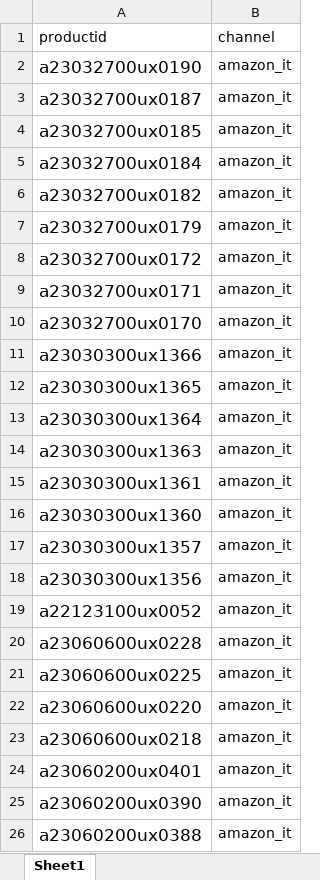
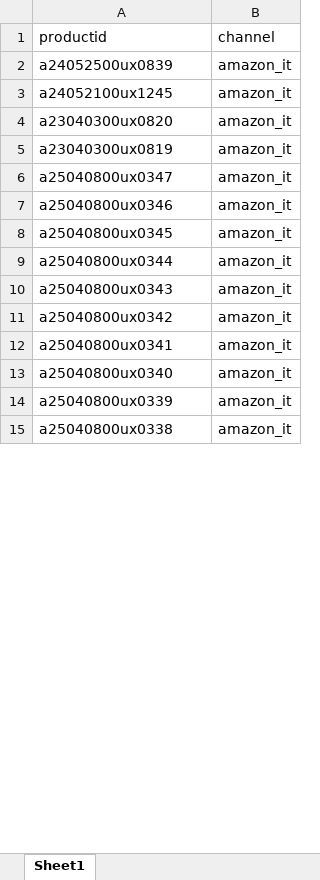
Before and after one commit to shallowdream1997/ShallowDream-LeetCode-PHP, an Excel workbook: pa-temp-fix-system.com/php/export/product_sku存在币种属性值为false的.xlsx, sheet Sheet1, drawn as a sheet; only a part is shown; values as stored, in another font and other column widths than the file's, no borders; removed rows and columns are numbered as before the commit, all else as after; the diff covers the shown part only; the diff names each change by its address in the sheet, - before the commit and + after, or states it on an @@ line.

```diff
--- a/pa-temp-fix-system.com/php/export/product_sku存在币种属性值为false的.xlsx (sheet Sheet1)
+++ b/pa-temp-fix-system.com/php/export/product_sku存在币种属性值为false的.xlsx (sheet Sheet1)
-A2 (productid): a23032700ux0190
+A2 (productid): a24052500ux0839
@@ A2 text size: smaller @@
-row 3: a23032700ux0187 | amazon_it
-A3 (productid): a23032700ux0185
+A3 (productid): a24052100ux1245
@@ A3:A5 text size: smaller @@
-A4 (productid): a23032700ux0184
+A4 (productid): a23040300ux0820
-A5 (productid): a23032700ux0182
+A5 (productid): a23040300ux0819
-row 7: a23032700ux0179 | amazon_it
-row 8: a23032700ux0172 | amazon_it
-row 9: a23032700ux0171 | amazon_it
-A6 (productid): a23032700ux0170
+A6 (productid): a25040800ux0347
@@ A6 text size: smaller @@
-row 11: a23030300ux1366 | amazon_it
-A7 (productid): a23030300ux1365
+A7 (productid): a25040800ux0346
@@ A7:A8 text size: smaller @@
-A8 (productid): a23030300ux1364
+A8 (productid): a25040800ux0345
-row 14: a23030300ux1363 | amazon_it
-row 15: a23030300ux1361 | amazon_it
-A9 (productid): a23030300ux1360
+A9 (productid): a25040800ux0344
@@ A9:A10 text size: smaller @@
-A10 (productid): a23030300ux1357
+A10 (productid): a25040800ux0343
-row 18: a23030300ux1356 | amazon_it
-row 19: a22123100ux0052 | amazon_it
-A11 (productid): a23060600ux0228
+A11 (productid): a25040800ux0342
@@ A11 text size: smaller @@
-row 21: a23060600ux0225 | amazon_it
-row 22: a23060600ux0220 | amazon_it
-A12 (productid): a23060600ux0218
+A12 (productid): a25040800ux0341
@@ A12:A15 text size: smaller @@
-A13 (productid): a23060200ux0401
+A13 (productid): a25040800ux0340
-A14 (productid): a23060200ux0390
+A14 (productid): a25040800ux0339
-A15 (productid): a23060200ux0388
+A15 (productid): a25040800ux0338
```
Also changed, not shown: 94 removed rows, 20 edited cells and cell formats elsewhere in this sheet, pa-temp-fix-system.com/php/shell/sp/adgroup/excel/要归档的广告.xlsx, 15 other files.
